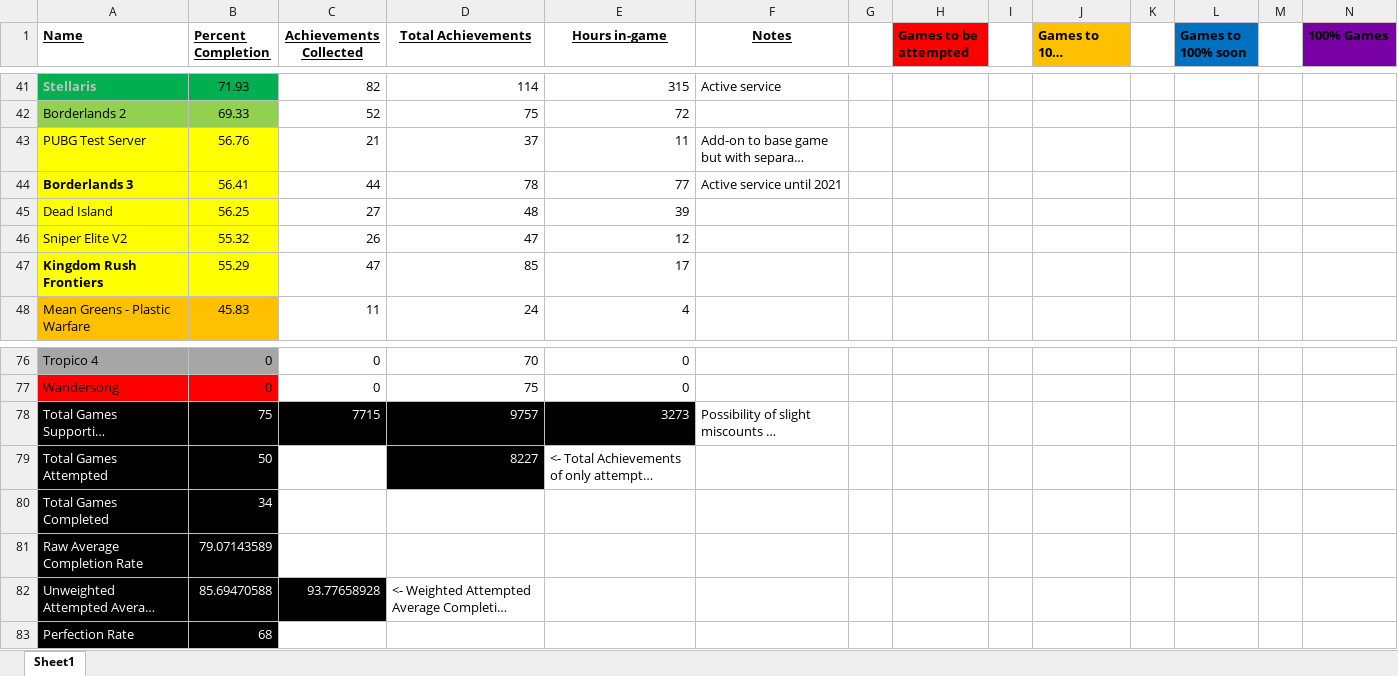
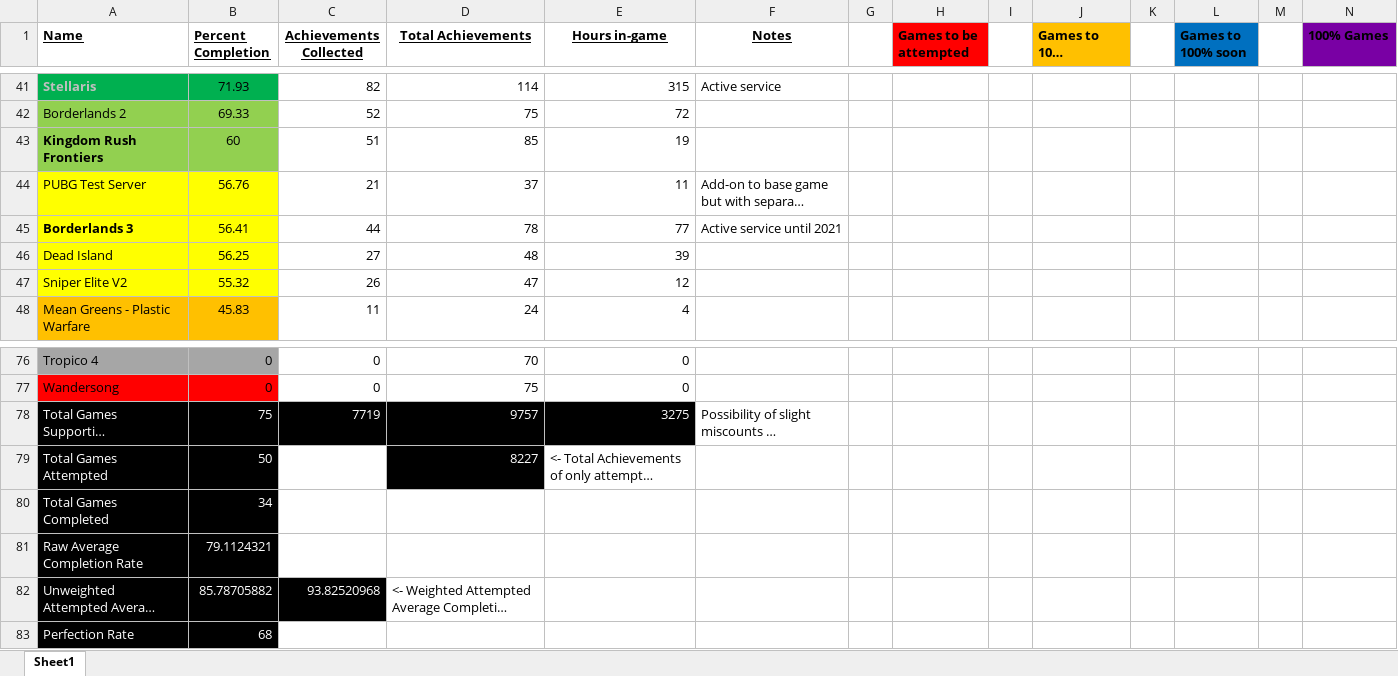
Before and after one commit to DruBhatia/AchievementTracker, an Excel workbook: Achievement Tracker.xlsx, sheet Sheet1, drawn as a sheet; only a part is shown, gaps mark what is left out; long unchanged cells end in …; values as stored, in another font and other column widths than the file's, no borders; removed rows and columns are numbered as before the commit, all else as after; rows hold the shown columns only; the diff names each change by its address in the sheet, - before the commit and + after, or states it on an @@ line.

Commit message:
update tracker

```diff
--- a/Achievement Tracker.xlsx (sheet Sheet1)
+++ b/Achievement Tracker.xlsx (sheet Sheet1)
+row 43: Kingdom Rush Frontiers | 60 | 51 | 85 | 19
-row 47: Kingdom Rush Frontiers | 55.29 | 47 | 85 | 17
-C78 (Achievements Collected): 7715
+C78 (Achievements Collected): 7719
-E78 (Hours in-game): 3273
+E78 (Hours in-game): 3275
-B81 (Percent Completion): 79.07143589
+B81 (Percent Completion): 79.1124321
-B82 (Percent Completion): 85.69470588
+B82 (Percent Completion): 85.78705882
-C82 (Achievements Collected): 93.77658928
+C82 (Achievements Collected): 93.82520968
```
Also changed, not shown: formulas that keep their value.
